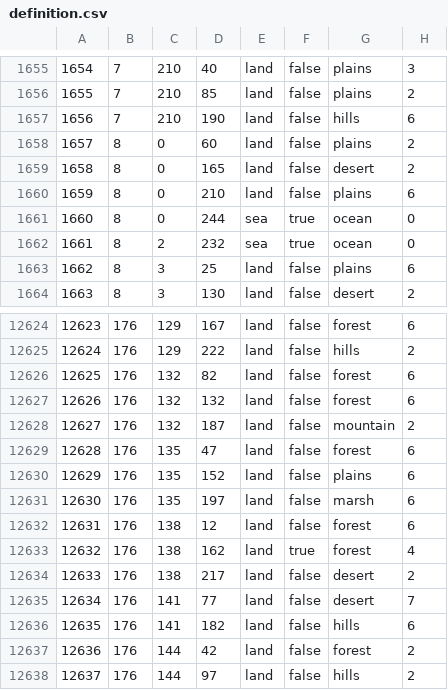
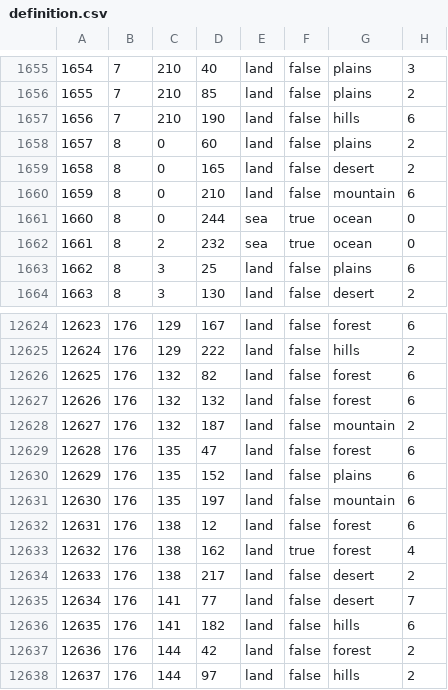
Before and after one commit to SilentEnforcer/tgwr-mod, a CSV file: map/definition.csv, drawn as a sheet; only a part is shown, gaps mark what is left out.

```diff
--- a/map/definition.csv
+++ b/map/definition.csv
@@ -1659,3 +1659,3 @@
 1658;8;0;165;land;false;desert;2
-1659;8;0;210;land;false;plains;6
+1659;8;0;210;land;false;mountain;6
 1660;8;0;244;sea;true;ocean;0
@@ -12630,3 +12630,3 @@
 12629;176;135;152;land;false;plains;6
-12630;176;135;197;land;false;marsh;6
+12630;176;135;197;land;false;mountain;6
 12631;176;138;12;land;false;forest;6
```
Also changed, not shown: 8 other files.
